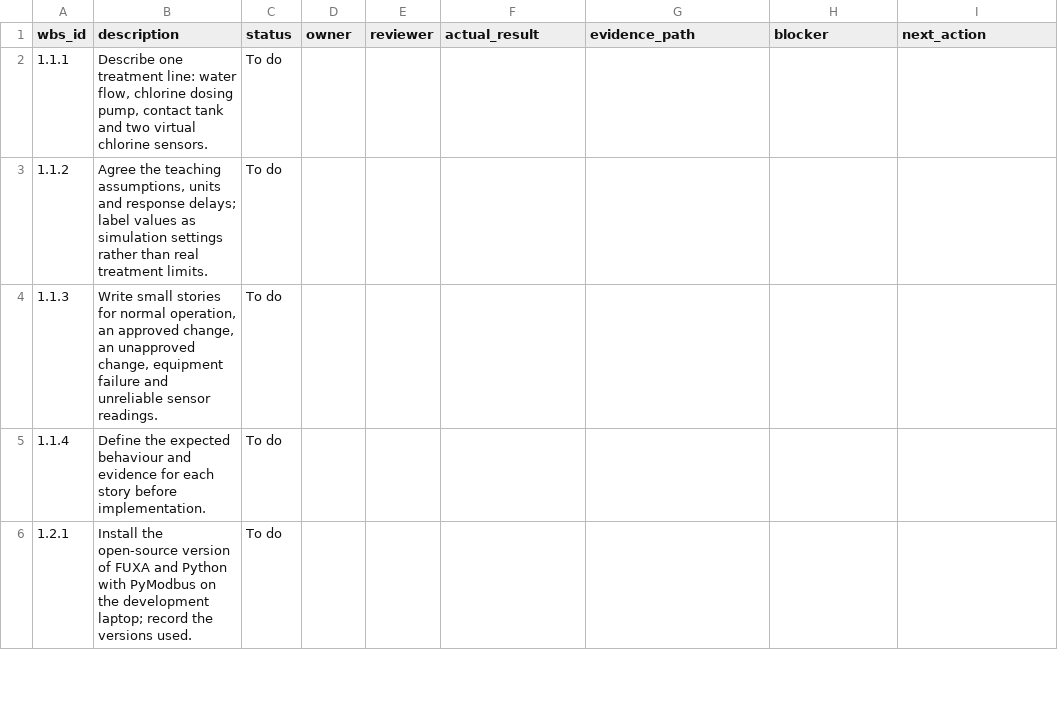
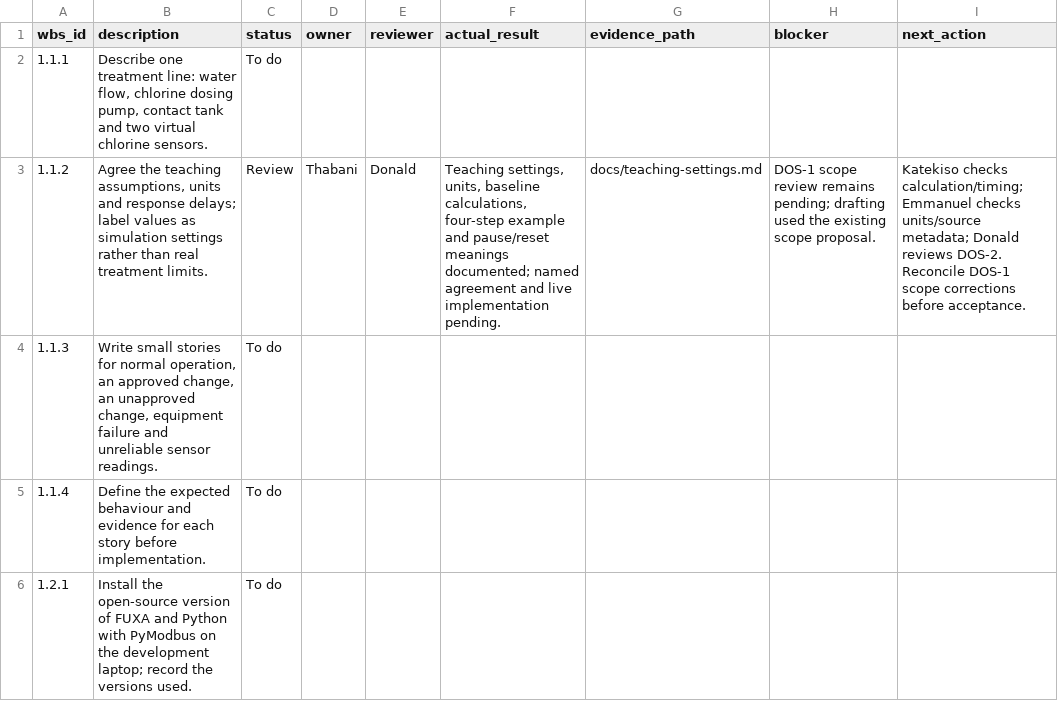
Before and after one commit to thamas97/doseproof, a CSV file: docs/task-board.csv, drawn as a sheet; only a part is shown.

Commit message:
DOS-2 Document simulation teaching settings and worked examples

```diff
--- a/docs/task-board.csv
+++ b/docs/task-board.csv
@@ -2,3 +2,3 @@
 "1.1.1","Describe one treatment line: water flow, chlorine dosing pump, contact tank and two virtual chlorine sensors.","To do","","","","","",""
-"1.1.2","Agree the teaching assumptions, units and response delays; label values as simulation settings rather than real treatment limits.","To do","","","","","",""
+"1.1.2","Agree the teaching assumptions, units and response delays; label values as simulation settings rather than real treatment limits.","Review","Thabani","Donald","Teaching settings, units, baseline calculations, four-step example and pause/reset meanings documented; named agreement and live implementation pending.","docs/teaching-settings.md","DOS-1 scope review remains pending; drafting used the existing scope proposal.","Katekiso checks calculation/timing; Emmanuel checks units/source metadata; Donald reviews DOS-2. Reconcile DOS-1 scope corrections before acceptance."
 "1.1.3","Write small stories for normal operation, an approved change, an unapproved change, equipment failure and unreliable sensor readings.","To do","","","","","",""
```
Also changed, not shown: 5 other files.
